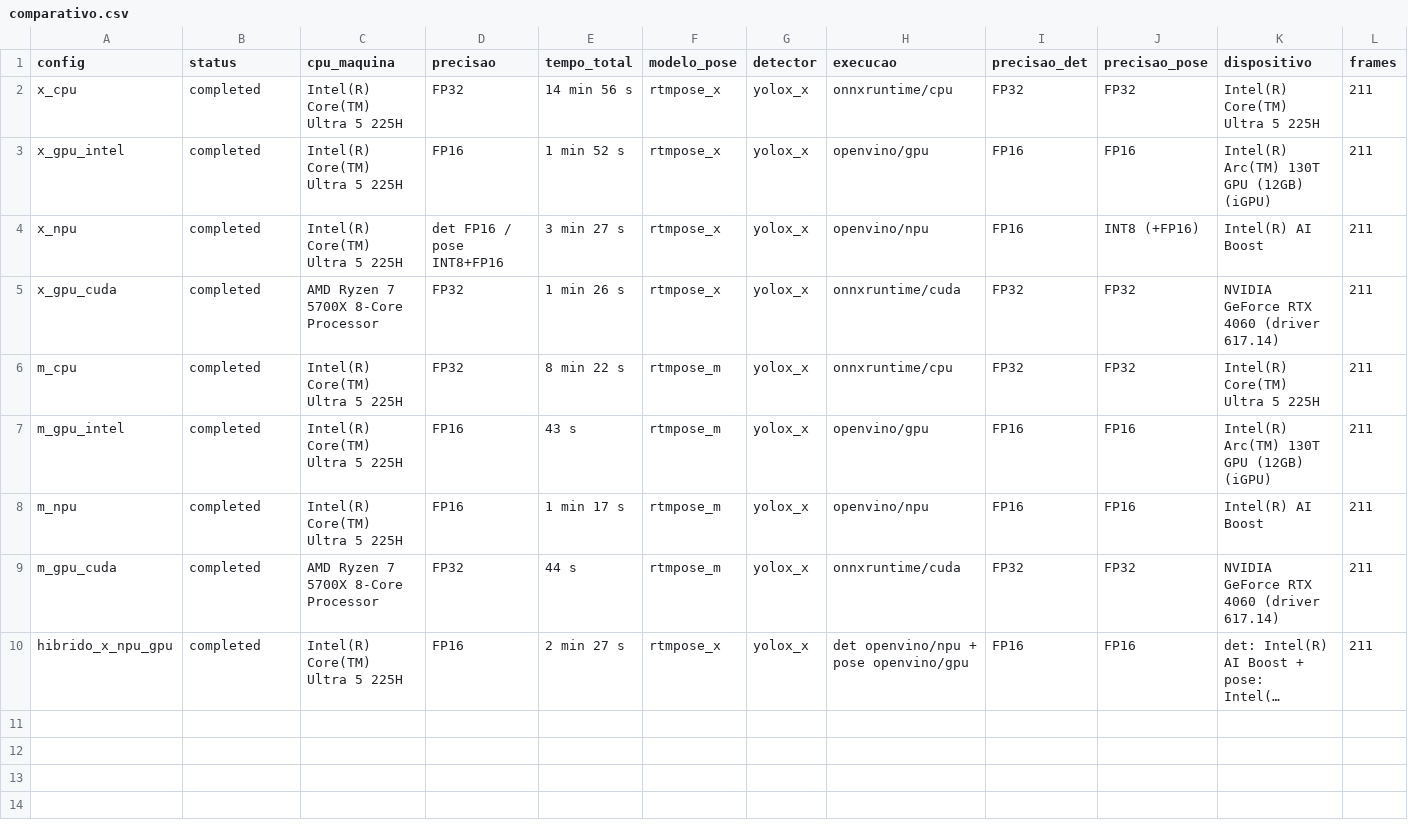
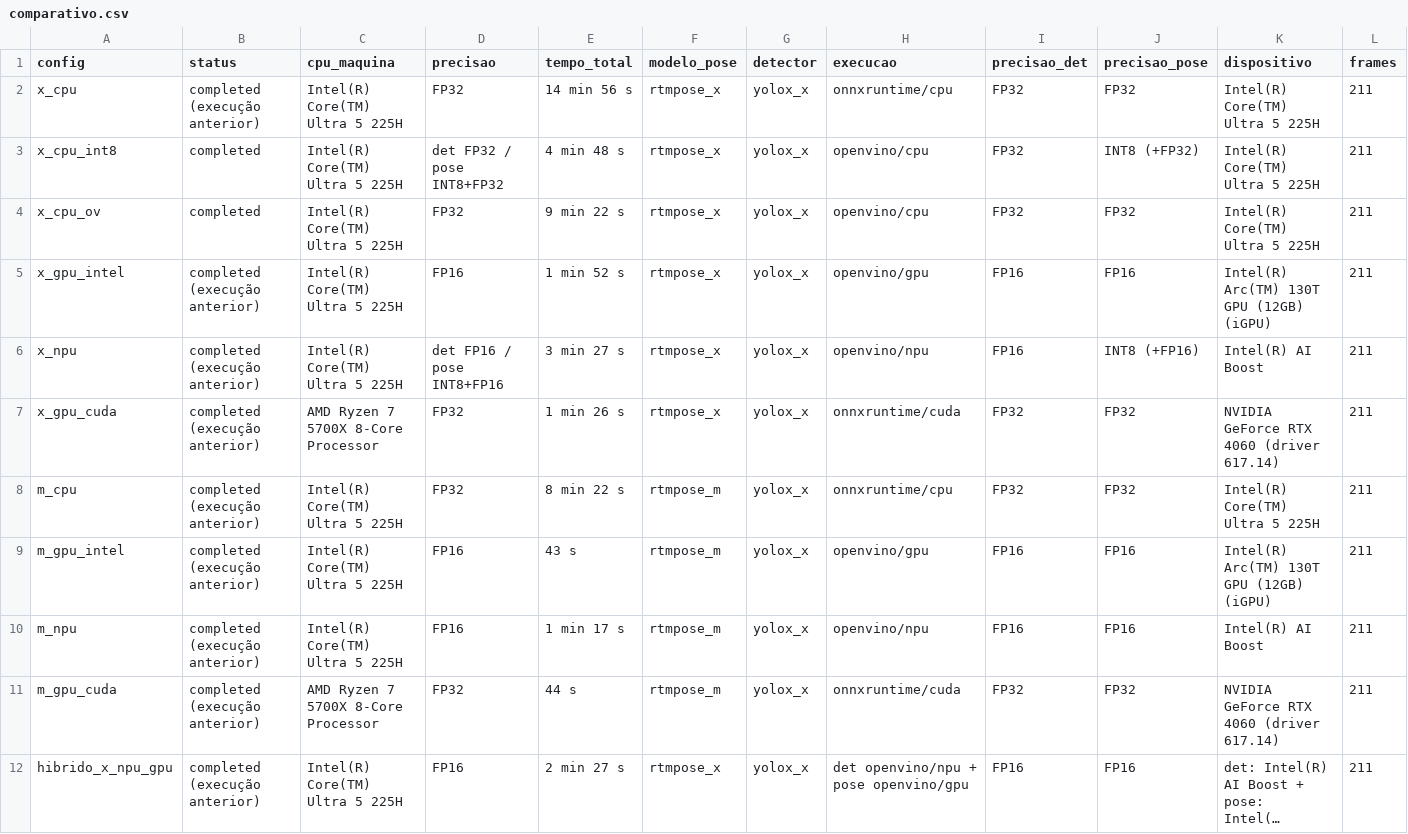
Before and after one commit to EduardoLeitaoFilho/spikeAI_rtm, a CSV file: teste_desempenho/resultados/comparativo.csv, drawn as a sheet; only a part is shown; long unchanged cells end in …; addresses are those after the commit; rows hold the shown columns only; the diff names each change by its address in the sheet, - before the commit and + after, or states it on an @@ line.

```diff
--- a/teste_desempenho/resultados/comparativo.csv
+++ b/teste_desempenho/resultados/comparativo.csv
-B2 (status): completed
+B2 (status): completed (execução anterior)
+row 3: x_cpu_int8 | completed | Intel(R) Core(TM) Ultra 5 225H | det FP32 / pose INT8+FP32 | 4 min 48 s | rtmpose_x | yolox_x | openvino/cpu | FP32 | INT8 (+FP32) | Intel(R) Core(TM) Ultra 5 225H | 211
+row 4: x_cpu_ov | completed | Intel(R) Core(TM) Ultra 5 225H | FP32 | 9 min 22 s | rtmpose_x | yolox_x | openvino/cpu | FP32 | FP32 | Intel(R) Core(TM) Ultra 5 225H | 211
-B5:B12 (status): completed
+B5:B12 (status): completed (execução anterior)
```
Also changed, not shown: 24 other files.
